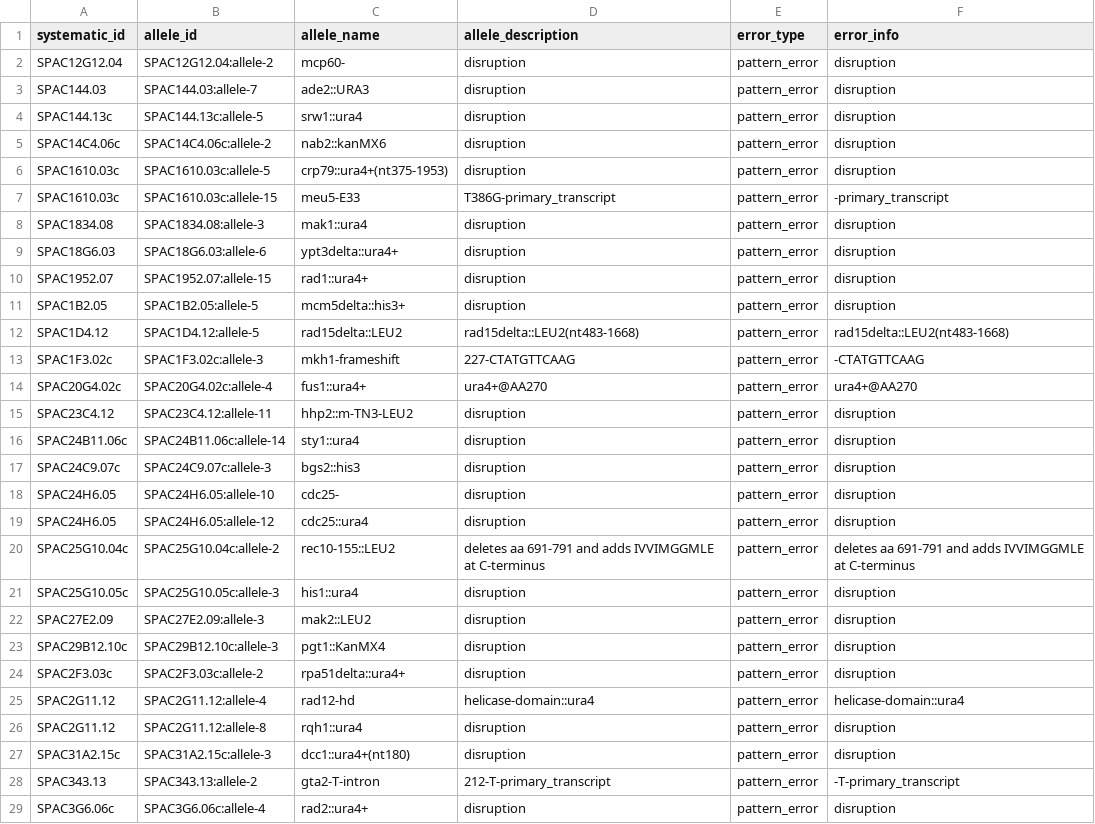
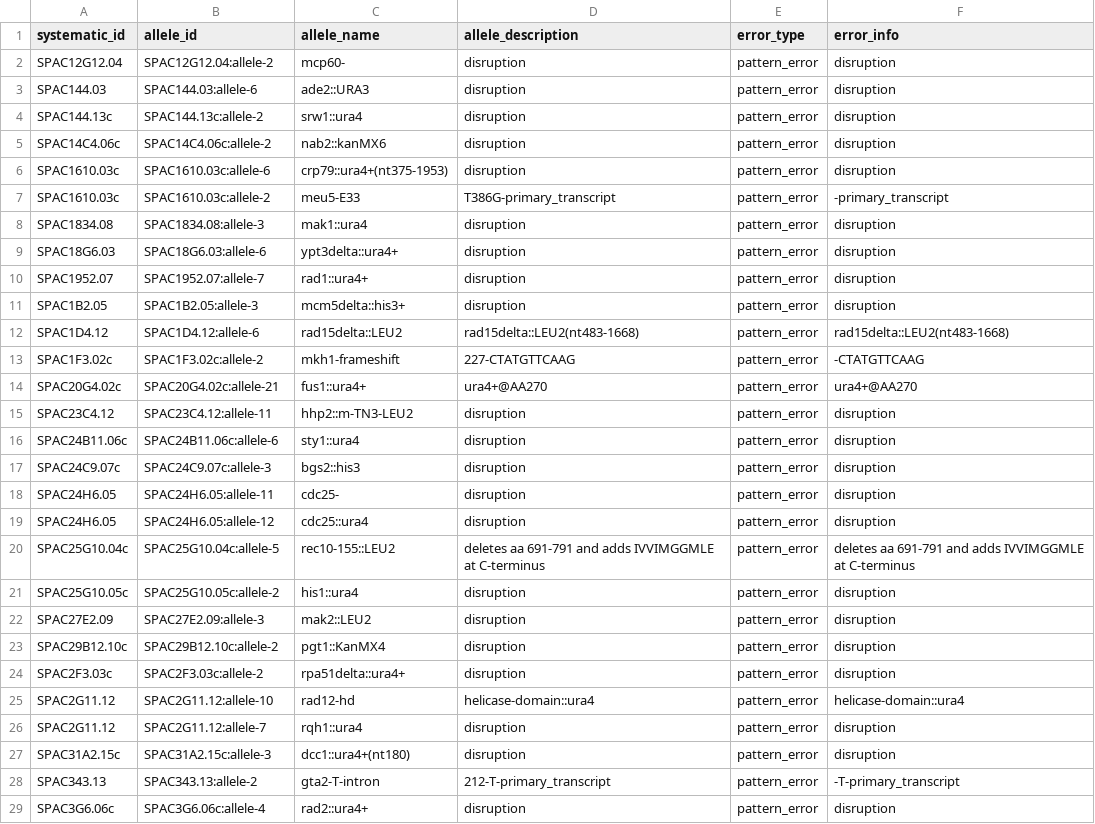
Before and after one commit to pombase/allele_qc, a TSV file: results/allele_cannot_fix_other_errors.tsv, drawn as a sheet; only a part is shown; the diff covers the shown part only.

```diff
--- a/results/allele_cannot_fix_other_errors.tsv
+++ b/results/allele_cannot_fix_other_errors.tsv
@@ -2,26 +2,26 @@ systematic_id	allele_id	allele_name	allele_description	error_type	error_info
 SPAC12G12.04	SPAC12G12.04:allele-2	mcp60-	disruption	pattern_error	disruption
-SPAC144.03	SPAC144.03:allele-7	ade2::URA3	disruption	pattern_error	disruption
-SPAC144.13c	SPAC144.13c:allele-5	srw1::ura4	disruption	pattern_error	disruption
+SPAC144.03	SPAC144.03:allele-6	ade2::URA3	disruption	pattern_error	disruption
+SPAC144.13c	SPAC144.13c:allele-2	srw1::ura4	disruption	pattern_error	disruption
 SPAC14C4.06c	SPAC14C4.06c:allele-2	nab2::kanMX6	disruption	pattern_error	disruption
-SPAC1610.03c	SPAC1610.03c:allele-5	crp79::ura4+(nt375-1953)	disruption	pattern_error	disruption
-SPAC1610.03c	SPAC1610.03c:allele-15	meu5-E33	T386G-primary_transcript	pattern_error	-primary_transcript
+SPAC1610.03c	SPAC1610.03c:allele-6	crp79::ura4+(nt375-1953)	disruption	pattern_error	disruption
+SPAC1610.03c	SPAC1610.03c:allele-2	meu5-E33	T386G-primary_transcript	pattern_error	-primary_transcript
 SPAC1834.08	SPAC1834.08:allele-3	mak1::ura4	disruption	pattern_error	disruption
 SPAC18G6.03	SPAC18G6.03:allele-6	ypt3delta::ura4+	disruption	pattern_error	disruption
-SPAC1952.07	SPAC1952.07:allele-15	rad1::ura4+	disruption	pattern_error	disruption
-SPAC1B2.05	SPAC1B2.05:allele-5	mcm5delta::his3+	disruption	pattern_error	disruption
-SPAC1D4.12	SPAC1D4.12:allele-5	rad15delta::LEU2	rad15delta::LEU2(nt483-1668)	pattern_error	rad15delta::LEU2(nt483-1668)
-SPAC1F3.02c	SPAC1F3.02c:allele-3	mkh1-frameshift	227-CTATGTTCAAG	pattern_error	-CTATGTTCAAG
-SPAC20G4.02c	SPAC20G4.02c:allele-4	fus1::ura4+	ura4+@AA270	pattern_error	ura4+@AA270
+SPAC1952.07	SPAC1952.07:allele-7	rad1::ura4+	disruption	pattern_error	disruption
+SPAC1B2.05	SPAC1B2.05:allele-3	mcm5delta::his3+	disruption	pattern_error	disruption
+SPAC1D4.12	SPAC1D4.12:allele-6	rad15delta::LEU2	rad15delta::LEU2(nt483-1668)	pattern_error	rad15delta::LEU2(nt483-1668)
+SPAC1F3.02c	SPAC1F3.02c:allele-2	mkh1-frameshift	227-CTATGTTCAAG	pattern_error	-CTATGTTCAAG
+SPAC20G4.02c	SPAC20G4.02c:allele-21	fus1::ura4+	ura4+@AA270	pattern_error	ura4+@AA270
 SPAC23C4.12	SPAC23C4.12:allele-11	hhp2::m-TN3-LEU2	disruption	pattern_error	disruption
-SPAC24B11.06c	SPAC24B11.06c:allele-14	sty1::ura4	disruption	pattern_error	disruption
+SPAC24B11.06c	SPAC24B11.06c:allele-6	sty1::ura4	disruption	pattern_error	disruption
 SPAC24C9.07c	SPAC24C9.07c:allele-3	bgs2::his3	disruption	pattern_error	disruption
-SPAC24H6.05	SPAC24H6.05:allele-10	cdc25-	disruption	pattern_error	disruption
+SPAC24H6.05	SPAC24H6.05:allele-11	cdc25-	disruption	pattern_error	disruption
 SPAC24H6.05	SPAC24H6.05:allele-12	cdc25::ura4	disruption	pattern_error	disruption
-SPAC25G10.04c	SPAC25G10.04c:allele-2	rec10-155::LEU2	deletes aa 691-791 and adds IVVIMGGMLE at C-terminus	pattern_error	deletes aa 691-791 and adds IVVIMGGMLE at C-terminus
-SPAC25G10.05c	SPAC25G10.05c:allele-3	his1::ura4	disruption	pattern_error	disruption
+SPAC25G10.04c	SPAC25G10.04c:allele-5	rec10-155::LEU2	deletes aa 691-791 and adds IVVIMGGMLE at C-terminus	pattern_error	deletes aa 691-791 and adds IVVIMGGMLE at C-terminus
+SPAC25G10.05c	SPAC25G10.05c:allele-2	his1::ura4	disruption	pattern_error	disruption
 SPAC27E2.09	SPAC27E2.09:allele-3	mak2::LEU2	disruption	pattern_error	disruption
-SPAC29B12.10c	SPAC29B12.10c:allele-3	pgt1::KanMX4	disruption	pattern_error	disruption
+SPAC29B12.10c	SPAC29B12.10c:allele-2	pgt1::KanMX4	disruption	pattern_error	disruption
 SPAC2F3.03c	SPAC2F3.03c:allele-2	rpa51delta::ura4+	disruption	pattern_error	disruption
-SPAC2G11.12	SPAC2G11.12:allele-4	rad12-hd	helicase-domain::ura4	pattern_error	helicase-domain::ura4
-SPAC2G11.12	SPAC2G11.12:allele-8	rqh1::ura4	disruption	pattern_error	disruption
+SPAC2G11.12	SPAC2G11.12:allele-10	rad12-hd	helicase-domain::ura4	pattern_error	helicase-domain::ura4
+SPAC2G11.12	SPAC2G11.12:allele-7	rqh1::ura4	disruption	pattern_error	disruption
 SPAC31A2.15c	SPAC31A2.15c:allele-3	dcc1::ura4+(nt180)	disruption	pattern_error	disruption
```
Also changed, not shown: 58 edited cells elsewhere in this file, results/allele_auto_fix.tsv, results/protein_modification_cannot_fix_other_errors.tsv, 3 other files.
